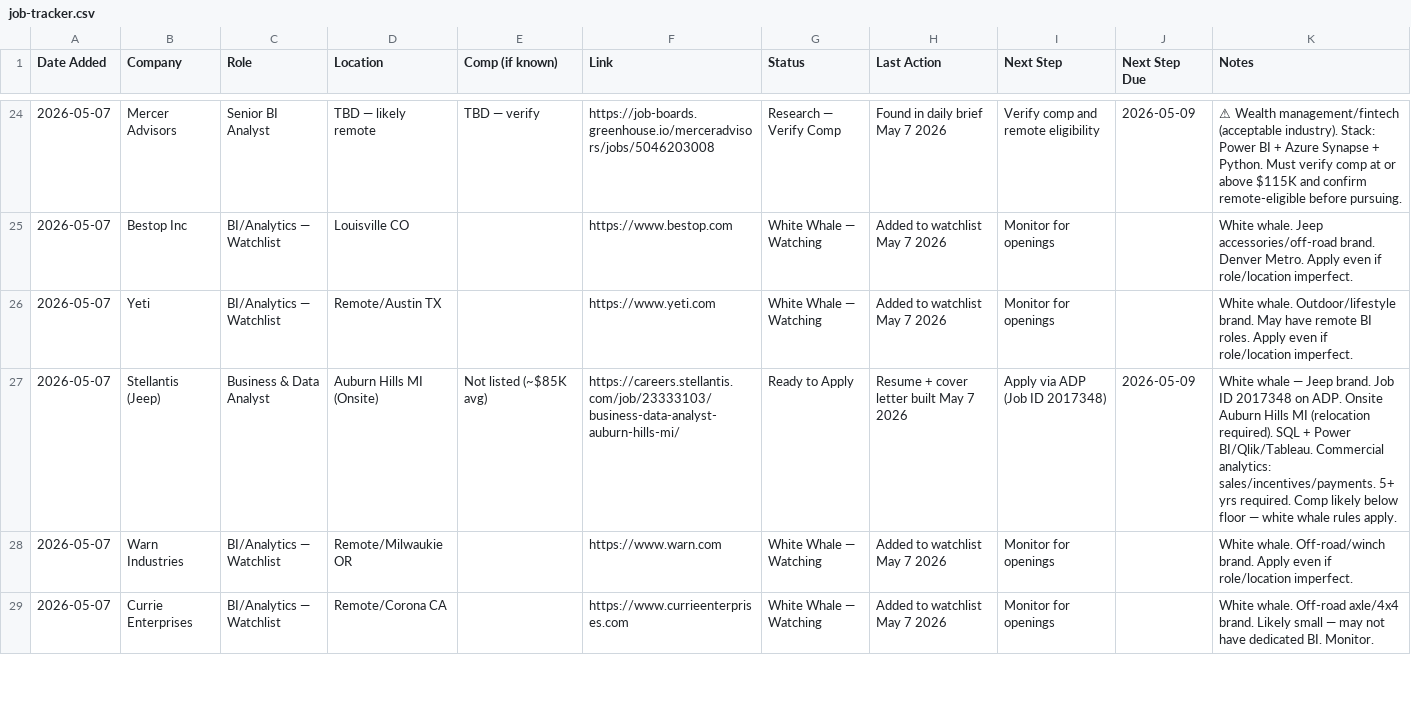
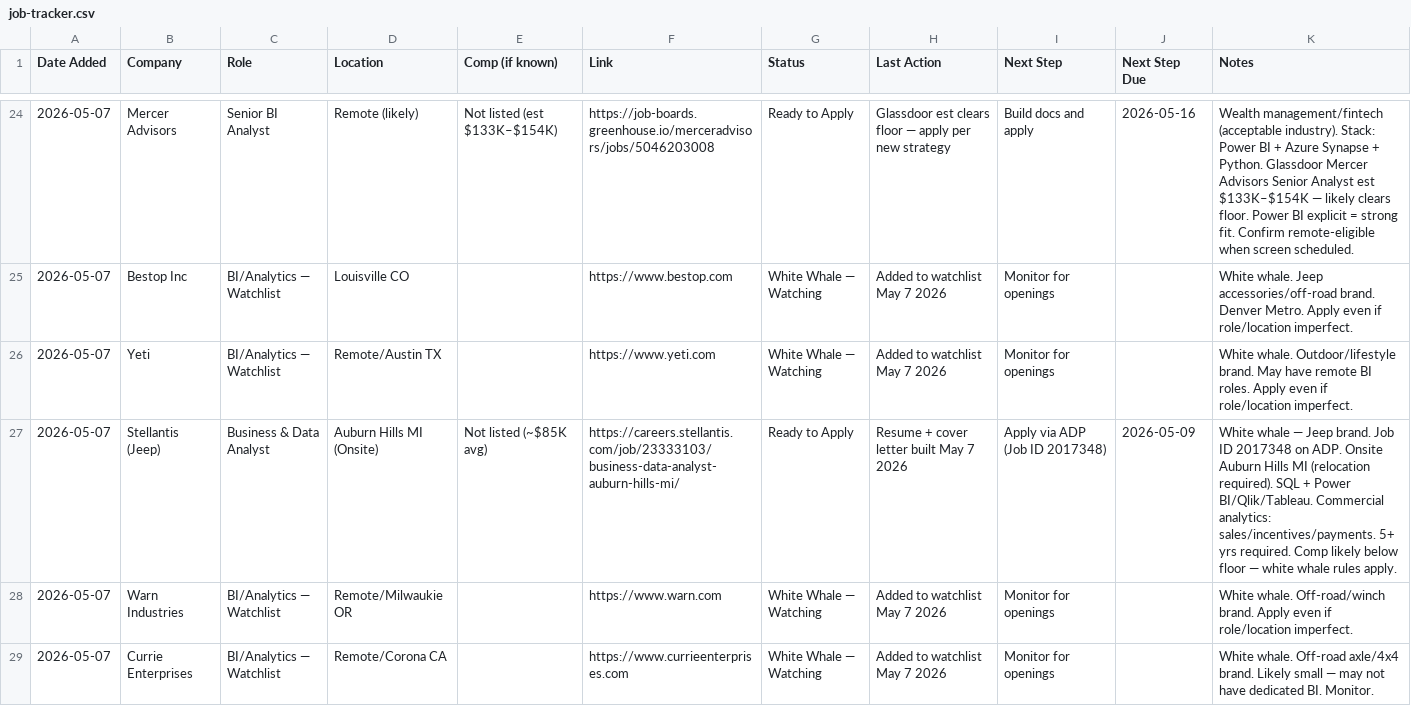
Before and after one commit to JPHebert32/Job-Search, a CSV file: job-tracker.csv, drawn as a sheet; only a part is shown, gaps mark what is left out; the diff covers the shown part only; the diff names each change by its address in the sheet, - before the commit and + after, or states it on an @@ line.

```diff
--- a/job-tracker.csv
+++ b/job-tracker.csv
-D24 (Location): TBD — likely remote
+D24 (Location): Remote (likely)
-E24 (Comp (if known)): TBD — verify
+E24 (Comp (if known)): Not listed (est $133K–$154K)
-G24 (Status): Research — Verify Comp
+G24 (Status): Ready to Apply
-H24 (Last Action): Found in daily brief May 7 2026
+H24 (Last Action): Glassdoor est clears floor — apply per new strategy
-I24 (Next Step): Verify comp and remote eligibility
+I24 (Next Step): Build docs and apply
-J24 (Next Step Due): 2026-05-09
+J24 (Next Step Due): 2026-05-16
-K24 (Notes): ⚠ Wealth management/fintech (acceptable industry). Stack: Power BI + Azure Synapse + Python. Must verify comp at or above $115K and confirm remote-eligible before pursuing.
+K24 (Notes): Wealth management/fintech (acceptable industry). Stack: Power BI + Azure Synapse + Python. Glassdoor Mercer Advisors Senior Analyst est $133K–$154K — likely clears floor. Power BI explicit = strong fit. Confirm remote-eligible when screen scheduled.
```
Also changed, not shown: 3 removed rows and 28 edited cells elsewhere in this file.
